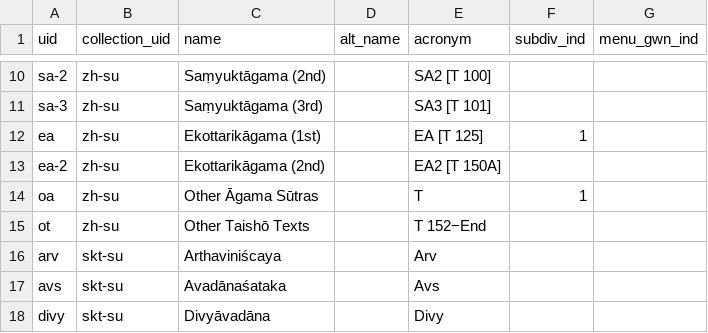
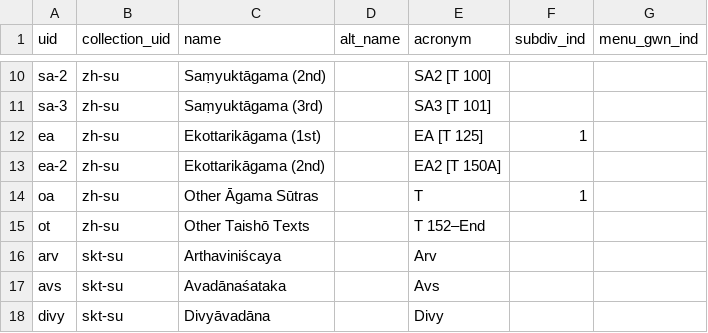
Before and after one commit to suttacentral/legacy-suttacentral-data, a CSV file: table/division.csv, drawn as a sheet; only a part is shown, gaps mark what is left out.

```diff
--- a/table/division.csv
+++ b/table/division.csv
@@ -14,3 +14,3 @@ ea-2,zh-su,Ekottarikāgama (2nd),,EA2 [T 150A],,
 oa,zh-su,Other Āgama Sūtras,,T,1,
-ot,zh-su,Other Taishō Texts,,T 152−End,,
+ot,zh-su,Other Taishō Texts,,T 152–End,,
 arv,skt-su,Arthaviniścaya,,Arv,,
```
Also changed, not shown: misc/ms_to_sc.csv, table/correspondence.csv, 23 other files.
